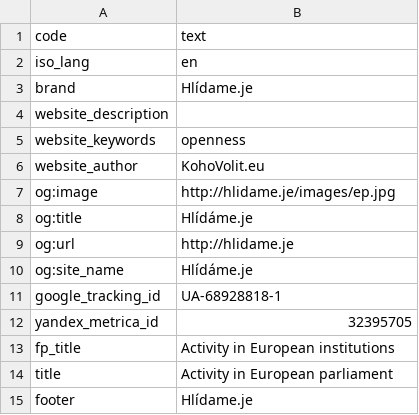
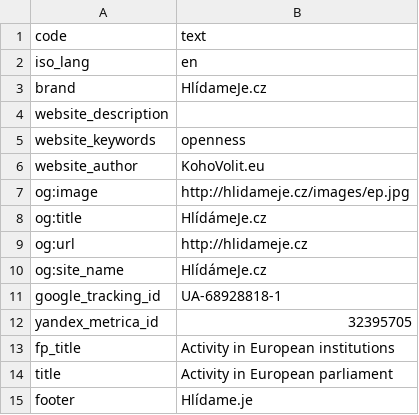
Before and after one commit to KohoVolit/hlidame.je, a CSV file: www/texts_en.csv, drawn as a sheet; only a part is shown.

```diff
--- a/www/texts_en.csv
+++ b/www/texts_en.csv
@@ -2,3 +2,3 @@ code,text
 iso_lang,en
-brand,Hlídame.je
+brand,HlídameJe.cz
 website_description,""
@@ -6,6 +6,6 @@ website_keywords,"openness"
 website_author,KohoVolit.eu
-og:image,http://hlidame.je/images/ep.jpg
-og:title,Hlídáme.je
-og:url,http://hlidame.je
-og:site_name,Hlídáme.je
+og:image,http://hlidameje.cz/images/ep.jpg
+og:title,HlídámeJe.cz
+og:url,http://hlidameje.cz
+og:site_name,HlídámeJe.cz
 google_tracking_id,UA-68928818-1
```
Also changed, not shown: www/texts_cs.csv.
